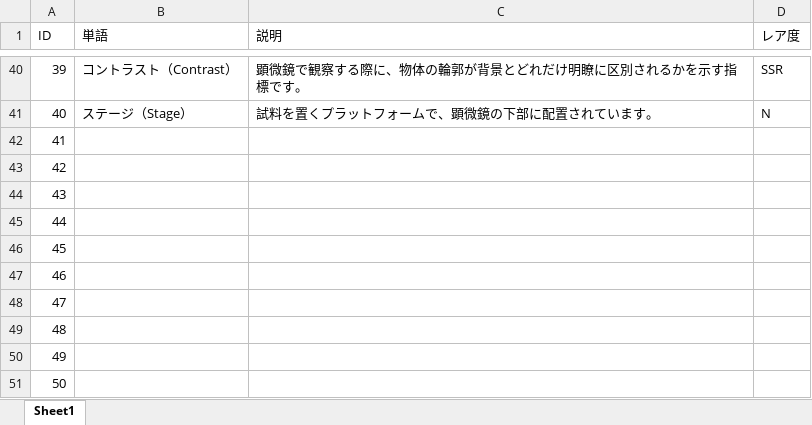
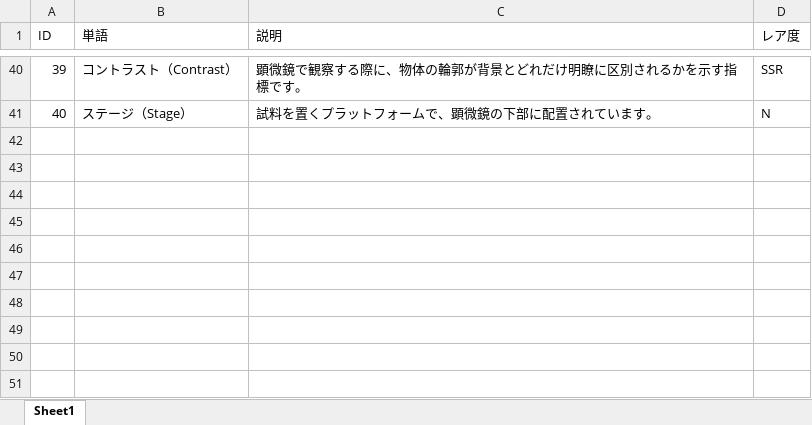
Before and after one commit to AORNG/aiueo, an Excel workbook: 生物ガチャ.xlsx, sheet Sheet1, drawn as a sheet; only a part is shown, gaps mark what is left out; values as stored, in another font and other column widths than the file's, no borders; the diff names each change by its address in the sheet, - before the commit and + after, or states it on an @@ line.

```diff
--- a/生物ガチャ.xlsx (sheet Sheet1)
+++ b/生物ガチャ.xlsx (sheet Sheet1)
-row 42: 41
-row 43: 42
-row 44: 43
-row 45: 44
-row 46: 45
-row 47: 46
-row 48: 47
-row 49: 48
-row 50: 49
-row 51: 50
```
